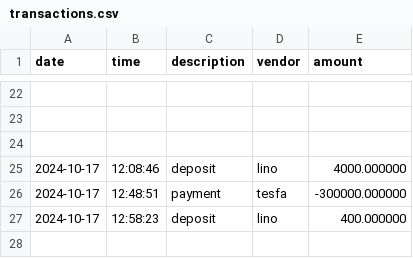
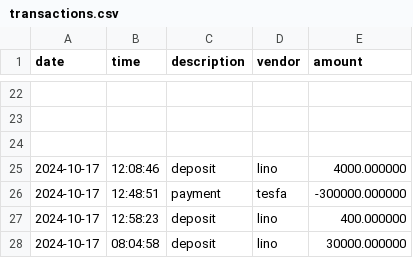
Before and after one commit to linotmike/CapstoneOne_AccountingLedger, a CSV file: transactions.csv, drawn as a sheet; only a part is shown, gaps mark what is left out.

```diff
--- a/transactions.csv
+++ b/transactions.csv
@@ -27 +27,2 @@ date|time|description|vendor|amount
 2024-10-17|12:58:23|deposit|lino|400.000000
+2024-10-17|08:04:58|deposit|lino|30000.000000
```
Also changed, not shown: 3 other files.
